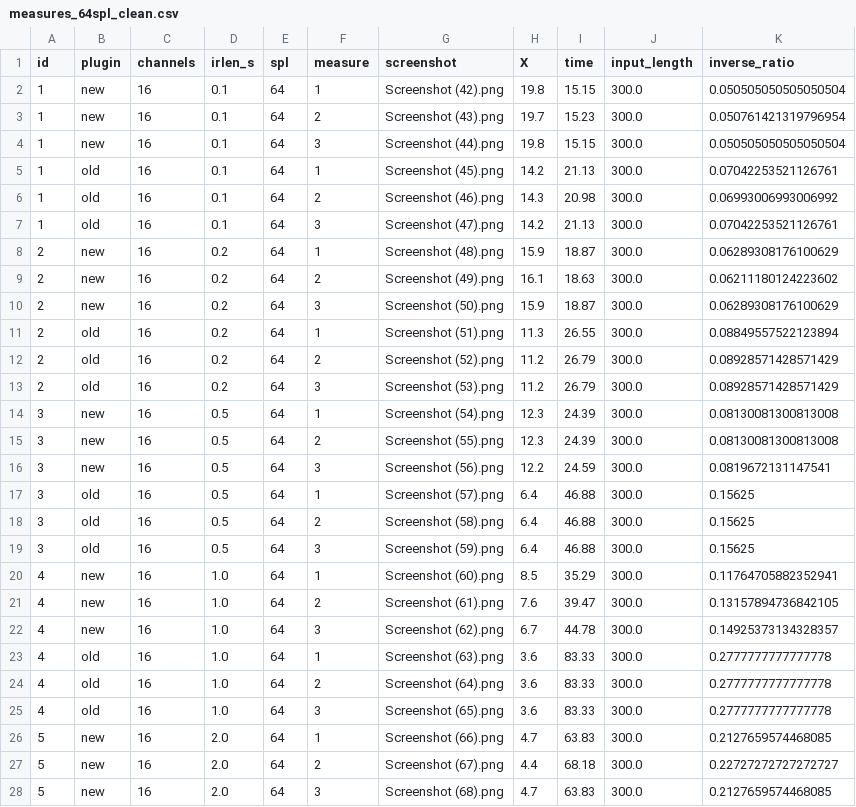
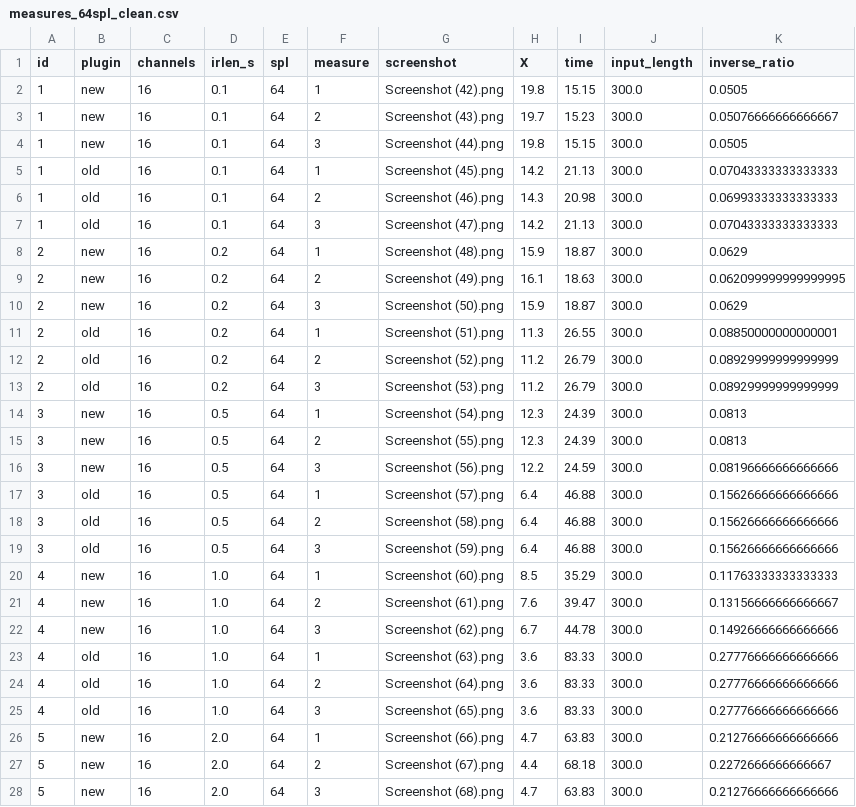
Before and after one commit to CIMIL/6DoF-SpatialAudioConvolver, a CSV file: analysis/measures_64spl_clean.csv, drawn as a sheet; only a part is shown; the diff covers the shown part only.

```diff
--- a/analysis/measures_64spl_clean.csv
+++ b/analysis/measures_64spl_clean.csv
@@ -1,28 +1,28 @@
 id,plugin,channels,irlen_s,spl,measure,screenshot,X,time,input_length,inverse_ratio
-1,new,16,0.1,64,1,Screenshot (42).png,19.8,15.15,300.0,0.050505050505050504
-1,new,16,0.1,64,2,Screenshot (43).png,19.7,15.23,300.0,0.050761421319796954
-1,new,16,0.1,64,3,Screenshot (44).png,19.8,15.15,300.0,0.050505050505050504
-1,old,16,0.1,64,1,Screenshot (45).png,14.2,21.13,300.0,0.07042253521126761
-1,old,16,0.1,64,2,Screenshot (46).png,14.3,20.98,300.0,0.06993006993006992
-1,old,16,0.1,64,3,Screenshot (47).png,14.2,21.13,300.0,0.07042253521126761
-2,new,16,0.2,64,1,Screenshot (48).png,15.9,18.87,300.0,0.06289308176100629
-2,new,16,0.2,64,2,Screenshot (49).png,16.1,18.63,300.0,0.06211180124223602
-2,new,16,0.2,64,3,Screenshot (50).png,15.9,18.87,300.0,0.06289308176100629
-2,old,16,0.2,64,1,Screenshot (51).png,11.3,26.55,300.0,0.08849557522123894
-2,old,16,0.2,64,2,Screenshot (52).png,11.2,26.79,300.0,0.08928571428571429
-2,old,16,0.2,64,3,Screenshot (53).png,11.2,26.79,300.0,0.08928571428571429
-3,new,16,0.5,64,1,Screenshot (54).png,12.3,24.39,300.0,0.08130081300813008
-3,new,16,0.5,64,2,Screenshot (55).png,12.3,24.39,300.0,0.08130081300813008
-3,new,16,0.5,64,3,Screenshot (56).png,12.2,24.59,300.0,0.0819672131147541
-3,old,16,0.5,64,1,Screenshot (57).png,6.4,46.88,300.0,0.15625
-3,old,16,0.5,64,2,Screenshot (58).png,6.4,46.88,300.0,0.15625
-3,old,16,0.5,64,3,Screenshot (59).png,6.4,46.88,300.0,0.15625
-4,new,16,1.0,64,1,Screenshot (60).png,8.5,35.29,300.0,0.11764705882352941
-4,new,16,1.0,64,2,Screenshot (61).png,7.6,39.47,300.0,0.13157894736842105
-4,new,16,1.0,64,3,Screenshot (62).png,6.7,44.78,300.0,0.14925373134328357
-4,old,16,1.0,64,1,Screenshot (63).png,3.6,83.33,300.0,0.2777777777777778
-4,old,16,1.0,64,2,Screenshot (64).png,3.6,83.33,300.0,0.2777777777777778
-4,old,16,1.0,64,3,Screenshot (65).png,3.6,83.33,300.0,0.2777777777777778
-5,new,16,2.0,64,1,Screenshot (66).png,4.7,63.83,300.0,0.2127659574468085
-5,new,16,2.0,64,2,Screenshot (67).png,4.4,68.18,300.0,0.22727272727272727
-5,new,16,2.0,64,3,Screenshot (68).png,4.7,63.83,300.0,0.2127659574468085
+1,new,16,0.1,64,1,Screenshot (42).png,19.8,15.15,300.0,0.0505
+1,new,16,0.1,64,2,Screenshot (43).png,19.7,15.23,300.0,0.05076666666666667
+1,new,16,0.1,64,3,Screenshot (44).png,19.8,15.15,300.0,0.0505
+1,old,16,0.1,64,1,Screenshot (45).png,14.2,21.13,300.0,0.07043333333333333
+1,old,16,0.1,64,2,Screenshot (46).png,14.3,20.98,300.0,0.06993333333333333
+1,old,16,0.1,64,3,Screenshot (47).png,14.2,21.13,300.0,0.07043333333333333
+2,new,16,0.2,64,1,Screenshot (48).png,15.9,18.87,300.0,0.0629
+2,new,16,0.2,64,2,Screenshot (49).png,16.1,18.63,300.0,0.062099999999999995
+2,new,16,0.2,64,3,Screenshot (50).png,15.9,18.87,300.0,0.0629
+2,old,16,0.2,64,1,Screenshot (51).png,11.3,26.55,300.0,0.08850000000000001
+2,old,16,0.2,64,2,Screenshot (52).png,11.2,26.79,300.0,0.08929999999999999
+2,old,16,0.2,64,3,Screenshot (53).png,11.2,26.79,300.0,0.08929999999999999
+3,new,16,0.5,64,1,Screenshot (54).png,12.3,24.39,300.0,0.0813
+3,new,16,0.5,64,2,Screenshot (55).png,12.3,24.39,300.0,0.0813
+3,new,16,0.5,64,3,Screenshot (56).png,12.2,24.59,300.0,0.08196666666666666
+3,old,16,0.5,64,1,Screenshot (57).png,6.4,46.88,300.0,0.15626666666666666
+3,old,16,0.5,64,2,Screenshot (58).png,6.4,46.88,300.0,0.15626666666666666
+3,old,16,0.5,64,3,Screenshot (59).png,6.4,46.88,300.0,0.15626666666666666
+4,new,16,1.0,64,1,Screenshot (60).png,8.5,35.29,300.0,0.11763333333333333
+4,new,16,1.0,64,2,Screenshot (61).png,7.6,39.47,300.0,0.13156666666666667
+4,new,16,1.0,64,3,Screenshot (62).png,6.7,44.78,300.0,0.14926666666666666
+4,old,16,1.0,64,1,Screenshot (63).png,3.6,83.33,300.0,0.27776666666666666
+4,old,16,1.0,64,2,Screenshot (64).png,3.6,83.33,300.0,0.27776666666666666
+4,old,16,1.0,64,3,Screenshot (65).png,3.6,83.33,300.0,0.27776666666666666
+5,new,16,2.0,64,1,Screenshot (66).png,4.7,63.83,300.0,0.21276666666666666
+5,new,16,2.0,64,2,Screenshot (67).png,4.4,68.18,300.0,0.2272666666666667
+5,new,16,2.0,64,3,Screenshot (68).png,4.7,63.83,300.0,0.21276666666666666
```
Also changed, not shown: 79 edited cells elsewhere in this file, analysis/early_measurements_clean.csv, analysis/measures_256spl_clean.csv, 10 other files.
